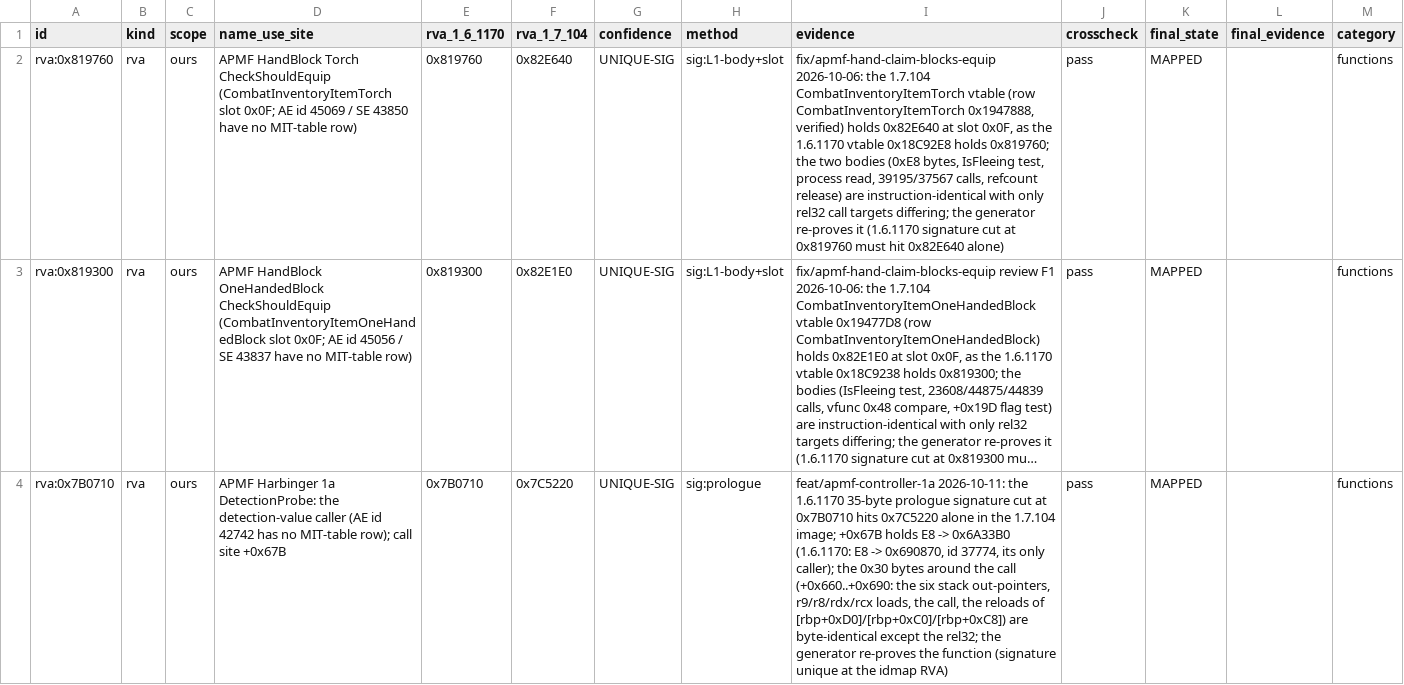
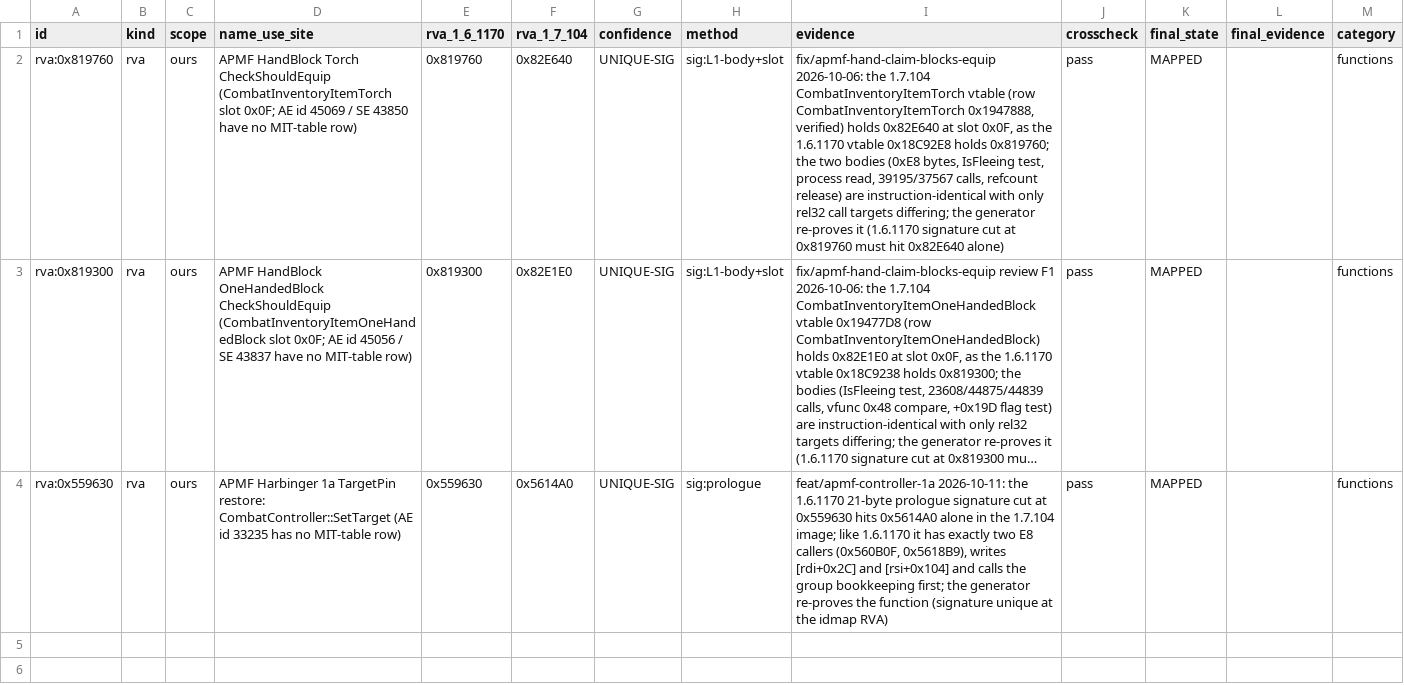
Before and after one commit to marthofdoom/APMF, a CSV file: tools/verified_addresses/idmap-1.7.104-apmf.csv, drawn as a sheet; long unchanged cells end in …; the diff names each change by its address in the sheet, - before the commit and + after, or states it on an @@ line.

```diff
--- a/tools/verified_addresses/idmap-1.7.104-apmf.csv
+++ b/tools/verified_addresses/idmap-1.7.104-apmf.csv
-A4 (id): rva:0x7B0710
+A4 (id): rva:0x559630
-D4 (name_use_site): …Harbinger 1a DetectionProbe: the detection-value caller (AE id 42742 has no MIT-table row); call site +0x67B
+D4 (name_use_site): …Harbinger 1a TargetPin restore: CombatController::SetTarget (AE id 33235 has no MIT-table row)
-E4 (rva_1_6_1170): 0x7B0710
+E4 (rva_1_6_1170): 0x559630
-F4 (rva_1_7_104): 0x7C5220
+F4 (rva_1_7_104): 0x5614A0
-I4 (evidence): …the 1.6.1170 35-byte prologue signature cut at 0x7B0710 hits 0x7C5220 alone in the 1.7.104 image; +0x67B holds E8 -> 0x6A33B0 (1.6.1170: E8 -> 0x690870, id 37774, its only caller); the 0x30 bytes around the call (+0x660..+0x690: the six stack out-pointers, r9/r8/rdx/rcx loads, the call, the reloads of [rbp+0xD0]/[rbp+0xC0]/[rbp+0xC8]) are byte-identical except the rel32; the generator…
+I4 (evidence): …the 1.6.1170 21-byte prologue signature cut at 0x559630 hits 0x5614A0 alone in the 1.7.104 image; like 1.6.1170 it has exactly two E8 callers (0x560B0F, 0x5618B9), writes [rdi+0x2C] and [rsi+0x104] and calls the group bookkeeping first; the generator…
```
Also changed, not shown: 18 other files.
